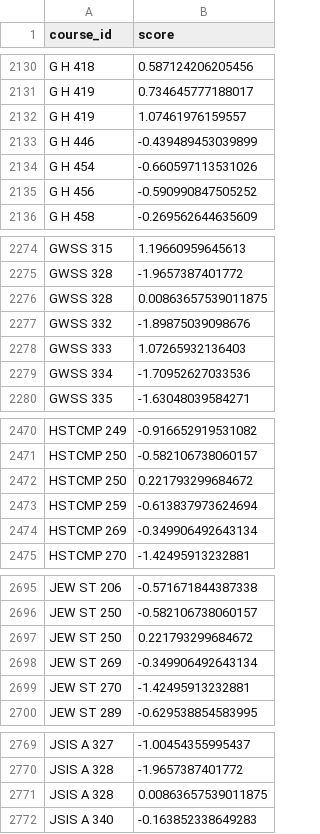
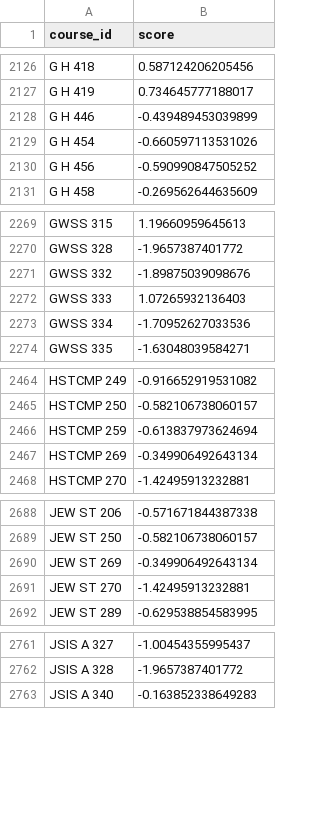
Before and after one commit to uw-it-aca/pathways, a CSV file: pathways/data/coi_scores.csv, drawn as a sheet; only a part is shown, gaps mark what is left out; the diff covers the shown part only.

```diff
--- a/pathways/data/coi_scores.csv
+++ b/pathways/data/coi_scores.csv
@@ -2131,3 +2127,2 @@
 "G H 419",0.734645777188017
-"G H 419",1.07461976159557
 "G H 446",-0.439489453039899
@@ -2275,3 +2270,2 @@
 "GWSS 328",-1.9657387401772
-"GWSS 328",0.00863657539011875
 "GWSS 332",-1.89875039098676
@@ -2471,3 +2465,2 @@
 "HSTCMP 250",-0.582106738060157
-"HSTCMP 250",0.221793299684672
 "HSTCMP 259",-0.613837973624694
@@ -2696,3 +2689,2 @@
 "JEW ST 250",-0.582106738060157
-"JEW ST 250",0.221793299684672
 "JEW ST 269",-0.349906492643134
@@ -2770,3 +2762,2 @@
 "JSIS A 328",-1.9657387401772
-"JSIS A 328",0.00863657539011875
 "JSIS A 340",-0.163852338649283
```
Also changed, not shown: 13 removed rows elsewhere in this file, 8 other files.
